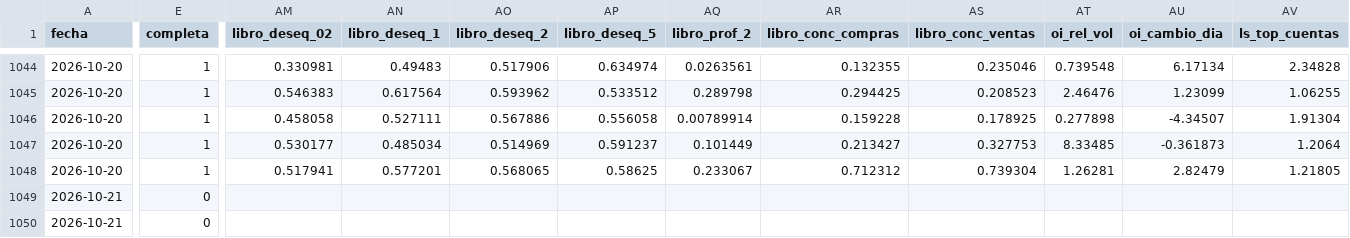
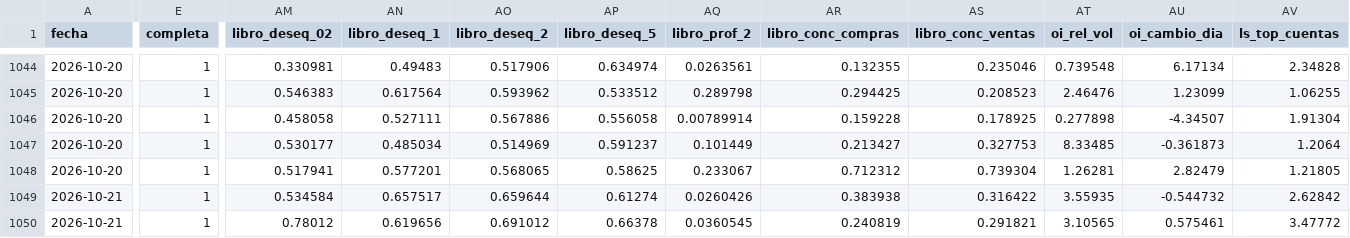
Before and after one commit to LuisP11127/Red-Neuronal-Momentos, a CSV file: datos/senales.csv, drawn as a sheet; only a part is shown, gaps mark what is left out; the diff covers the shown part only; the diff names each change by its address in the sheet, - before the commit and + after, or states it on an @@ line.

```diff
--- a/datos/senales.csv
+++ b/datos/senales.csv
-E1049:E1050 (completa): 0
+E1049:E1050 (completa): 1
-AM1049 (libro_deseq_02): (empty)
+AM1049 (libro_deseq_02): 0.534584
-AN1049 (libro_deseq_1): (empty)
+AN1049 (libro_deseq_1): 0.657517
-AO1049 (libro_deseq_2): (empty)
+AO1049 (libro_deseq_2): 0.659644
-AP1049 (libro_deseq_5): (empty)
+AP1049 (libro_deseq_5): 0.61274
-AQ1049 (libro_prof_2): (empty)
+AQ1049 (libro_prof_2): 0.0260426
-AR1049 (libro_conc_compras): (empty)
+AR1049 (libro_conc_compras): 0.383938
-AS1049 (libro_conc_ventas): (empty)
+AS1049 (libro_conc_ventas): 0.316422
-AT1049 (oi_rel_vol): (empty)
+AT1049 (oi_rel_vol): 3.55935
-AU1049 (oi_cambio_dia): (empty)
+AU1049 (oi_cambio_dia): -0.544732
-AV1049 (ls_top_cuentas): (empty)
+AV1049 (ls_top_cuentas): 2.62842
-AM1050 (libro_deseq_02): (empty)
+AM1050 (libro_deseq_02): 0.78012
-AN1050 (libro_deseq_1): (empty)
+AN1050 (libro_deseq_1): 0.619656
-AO1050 (libro_deseq_2): (empty)
+AO1050 (libro_deseq_2): 0.691012
-AP1050 (libro_deseq_5): (empty)
+AP1050 (libro_deseq_5): 0.66378
-AQ1050 (libro_prof_2): (empty)
+AQ1050 (libro_prof_2): 0.0360545
-AR1050 (libro_conc_compras): (empty)
+AR1050 (libro_conc_compras): 0.240819
-AS1050 (libro_conc_ventas): (empty)
+AS1050 (libro_conc_ventas): 0.291821
-AT1050 (oi_rel_vol): (empty)
+AT1050 (oi_rel_vol): 3.10565
-AU1050 (oi_cambio_dia): (empty)
+AU1050 (oi_cambio_dia): 0.575461
-AV1050 (ls_top_cuentas): (empty)
+AV1050 (ls_top_cuentas): 3.47772
```
Also changed, not shown: 48 edited cells elsewhere in this file, datos/etiquetas.csv, 1 other file.
